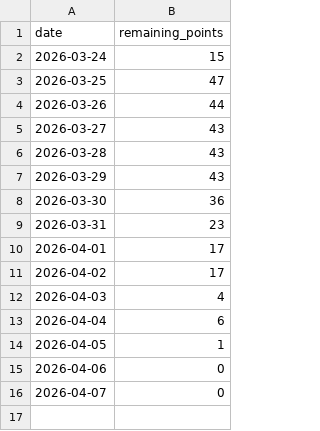
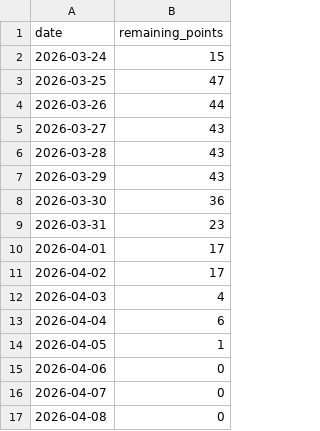
Before and after one commit to Georges999/soen-390-project-Winter26, a CSV file: data/burndown_sprint6.csv, drawn as a sheet; the diff names each change by its address in the sheet, - before the commit and + after, or states it on an @@ line.

```diff
--- a/data/burndown_sprint6.csv
+++ b/data/burndown_sprint6.csv
+row 17: 2026-04-08 | 0
```
Also changed, not shown: 1 other file.
